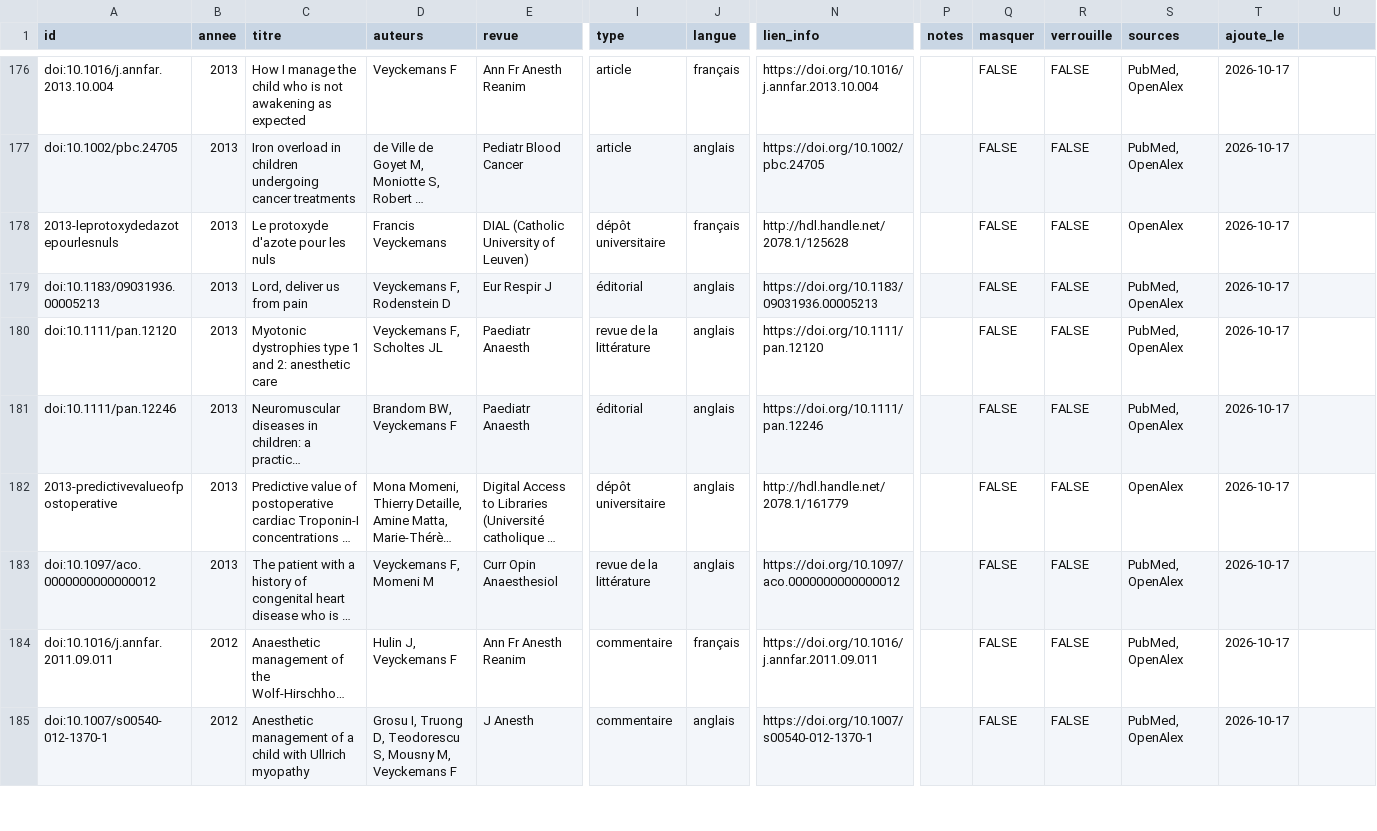
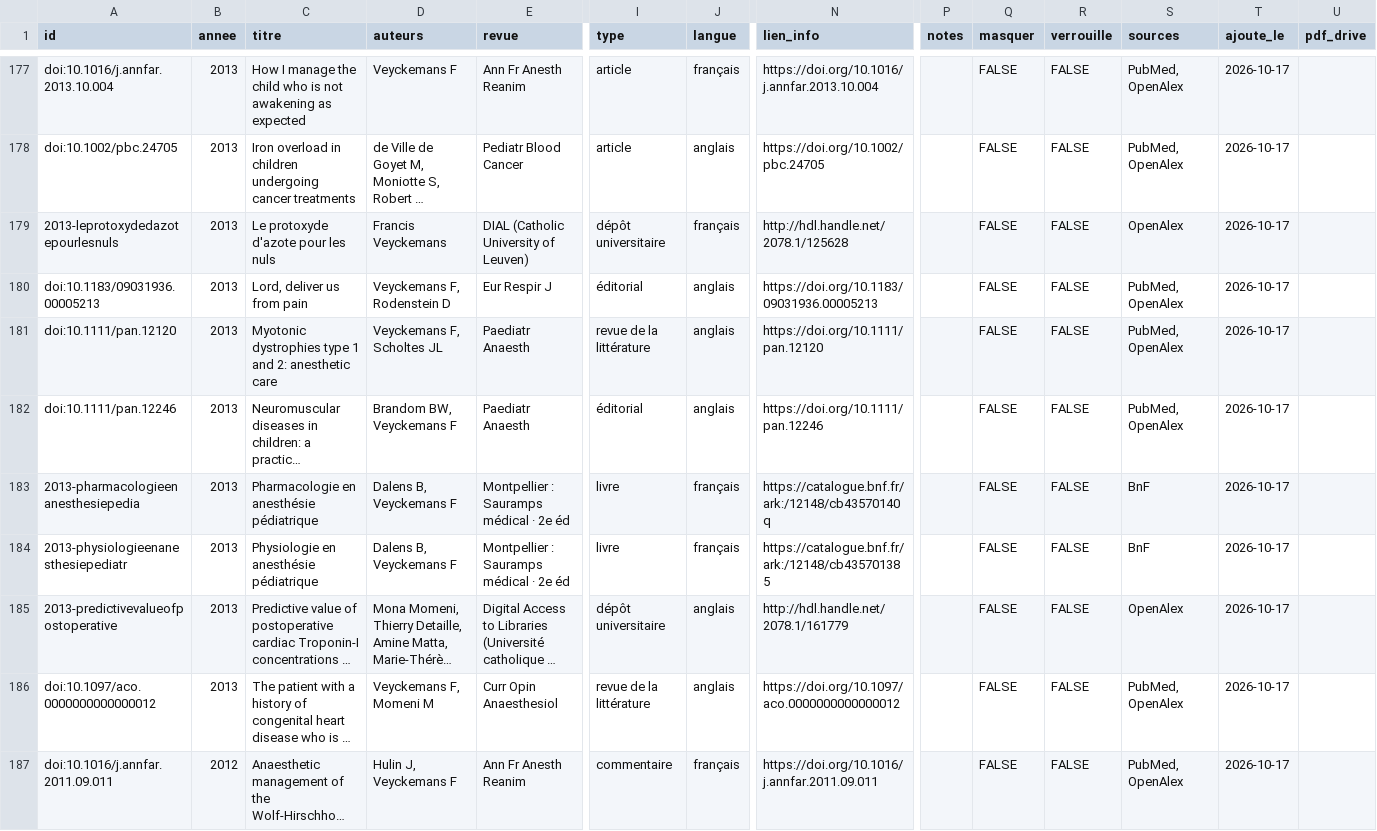
Before and after one commit to ici-be/francis-veyckemans, a CSV file: donnees/publications.csv, drawn as a sheet; only a part is shown, gaps mark what is left out; the shorter side is filled out with more unchanged rows; long unchanged cells end in …; rows hold the shown columns only; the diff covers the shown part only; the diff names each change by its address in the sheet, - before the commit and + after, or states it on an @@ line.

```diff
--- a/donnees/publications.csv
+++ b/donnees/publications.csv
-U1: (empty)
+U1: pdf_drive
+row 183: 2013-pharmacologieenanesthesiepedia | 2013 | Pharmacologie en anesthésie pédiatrique | Dalens B, Veyckemans F | Montpellier : Sauramps médical · 2e éd | livre | français | https://catalogue.bnf.fr/ark:/12148/cb43570140q |  | FALSE | FALSE | BnF | 2026-10-17
+row 184: 2013-physiologieenanesthesiepediatr | 2013 | Physiologie en anesthésie pédiatrique | Dalens B, Veyckemans F | Montpellier : Sauramps médical · 2e éd | livre | français | https://catalogue.bnf.fr/ark:/12148/cb435701385 |  | FALSE | FALSE | BnF | 2026-10-17
```
Also changed, not shown: 5 added rows, 7 moved rows and 2 edited cells elsewhere in this file.
